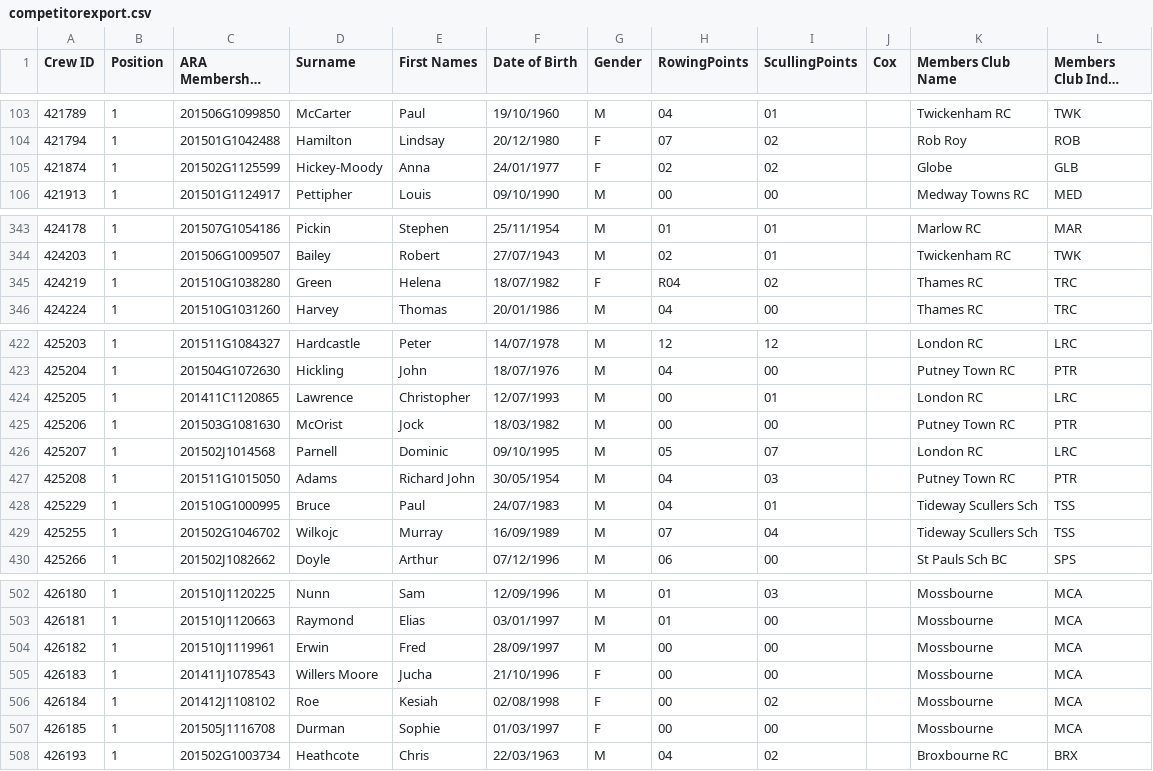
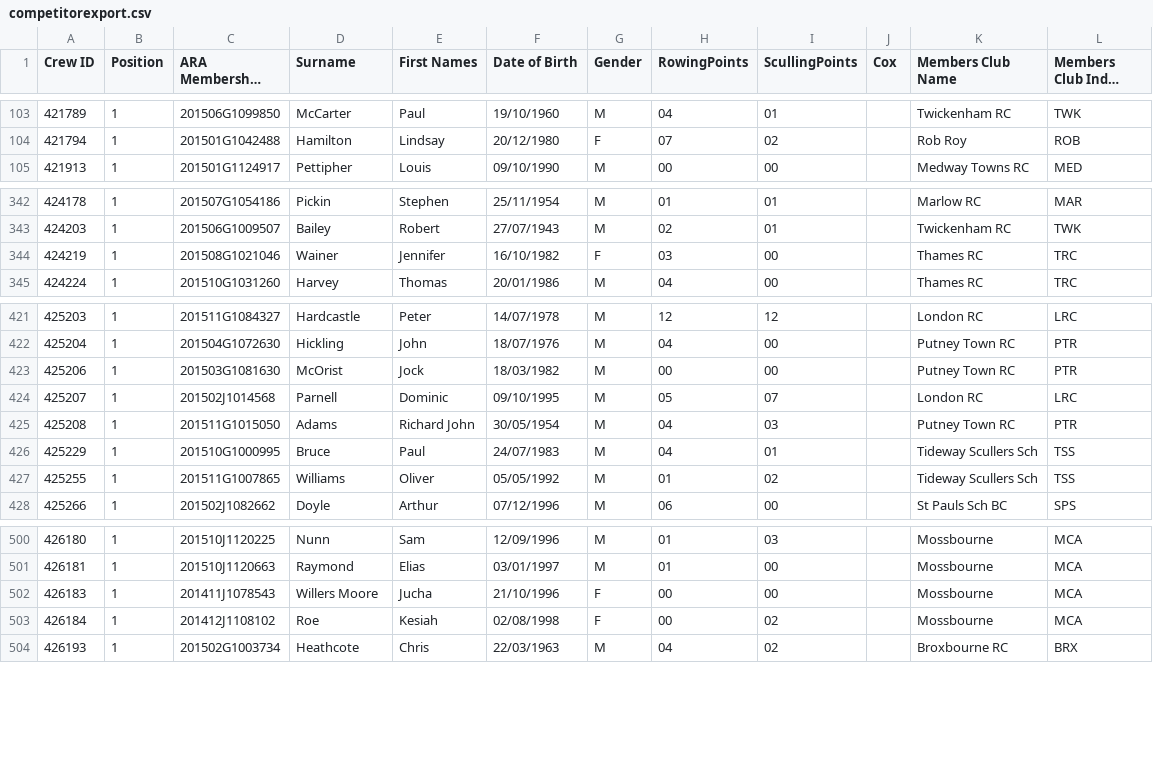
Before and after one commit to unsliced/head-race-management, a CSV file: Head/Console/Resources/competitorexport.csv, drawn as a sheet; only a part is shown, gaps mark what is left out; long unchanged cells end in ….

Commit message:
Data update

```diff
--- a/Head/Console/Resources/competitorexport.csv
+++ b/Head/Console/Resources/competitorexport.csv
@@ -104,3 +104,2 @@
 "421794","1","201501G1042488","Hamilton","Lindsay","20/12/1980","F","07","02","","Rob Roy","ROB",
-"421874","1","201502G1125599","Hickey-Moody","Anna","24/01/1977","F","02","02","","Globe","GLB",
 "421913","1","201501G1124917","Pettipher","Louis","09/10/1990","M","00","00","","Medway Towns RC","MED",
@@ -344,3 +343,3 @@
 "424203","1","201506G1009507","Bailey","Robert ","27/07/1943","M","02","01","","Twickenham RC","TWK",
-"424219","1","201510G1038280","Green","Helena","18/07/1982","F","R04","02","","Thames RC","TRC",
+"424219","1","201508G1021046","Wainer","Jennifer","16/10/1982","F","03","00","","Thames RC","TRC",
 "424224","1","201510G1031260","Harvey","Thomas ","20/01/1986","M","04","00","","Thames RC","TRC",
@@ -423,3 +422,2 @@
 "425204","1","201504G1072630","Hickling","John","18/07/1976","M","04","00","","Putney Town RC","PTR",
-"425205","1","201411C1120865","Lawrence","Christopher","12/07/1993","M","00","01","","London RC","LRC",
 "425206","1","201503G1081630","McOrist","Jock","18/03/1982","M","00","00","","Putney Town RC","PTR",
@@ -428,3 +426,3 @@
 "425229","1","201510G1000995","Bruce","Paul","24/07/1983","M","04","01","","Tideway Scullers Sch","TSS",
-"425255","1","201502G1046702","Wilkojc","Murray","16/09/1989","M","07","04","","Tideway Scullers Sch","TSS",
+"425255","1","201511G1007865","Williams","Oliver","05/05/1992","M","01","02","","Tideway Scullers Sch","TSS",
 "425266","1","201502J1082662","Doyle","Arthur","07/12/1996","M","06","00","","St Pauls Sch BC","SPS",
@@ -503,6 +501,4 @@
 "426181","1","201510J1120663","Raymond","Elias","03/01/1997","M","01","00","","Mossbourne","MCA",
-"426182","1","201510J1119961","Erwin","Fred","28/09/1997","M","00","00","","Mossbourne","MCA",
 "426183","1","201411J1078543","Willers Moore","Jucha","21/10/1996","F","00","00","","Mossbourne","MCA",
 "426184","1","201412J1108102","Roe","Kesiah","02/08/1998","F","00","02","","Mossbourne","MCA",
-"426185","1","201505J1116708","Durman","Sophie","01/03/1997","F","00","00","","Mossbourne","MCA",
 "426193","1","201502G1003734","Heathcote","Chris","22/03/1963","M","04","02","","Broxbourne RC","BRX",
```
Also changed, not shown: Head/Console/Resources/crewexport.csv, 1 other file.
